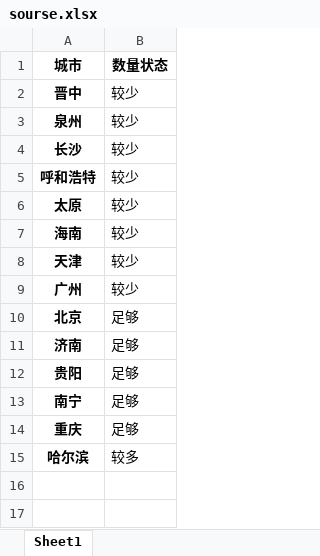
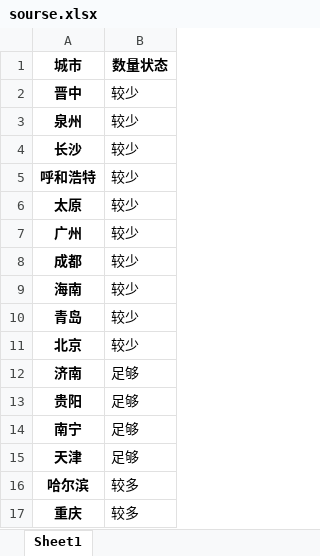
Before and after one commit to Dirichelet/Dirichelet.github.io, an Excel workbook: data/sourse.xlsx, sheet Sheet1, drawn as a sheet; values as stored, in another font and other column widths than the file's, no borders; addresses are those after the commit; the diff names each change by its address in the sheet, - before the commit and + after, or states it on an @@ line.

```diff
--- a/data/sourse.xlsx (sheet Sheet1)
+++ b/data/sourse.xlsx (sheet Sheet1)
@@ row 9 moved to row 7: 广州 @@
+row 8: 成都 | 较少
-A10 (城市): 天津
+A10 (城市): 青岛
-B11 (数量状态): 足够
+B11 (数量状态): 较少
-A15 (城市): 重庆
+A15 (城市): 天津
+row 17: 重庆 | 较多
```
Also changed, not shown: 1 other file.
